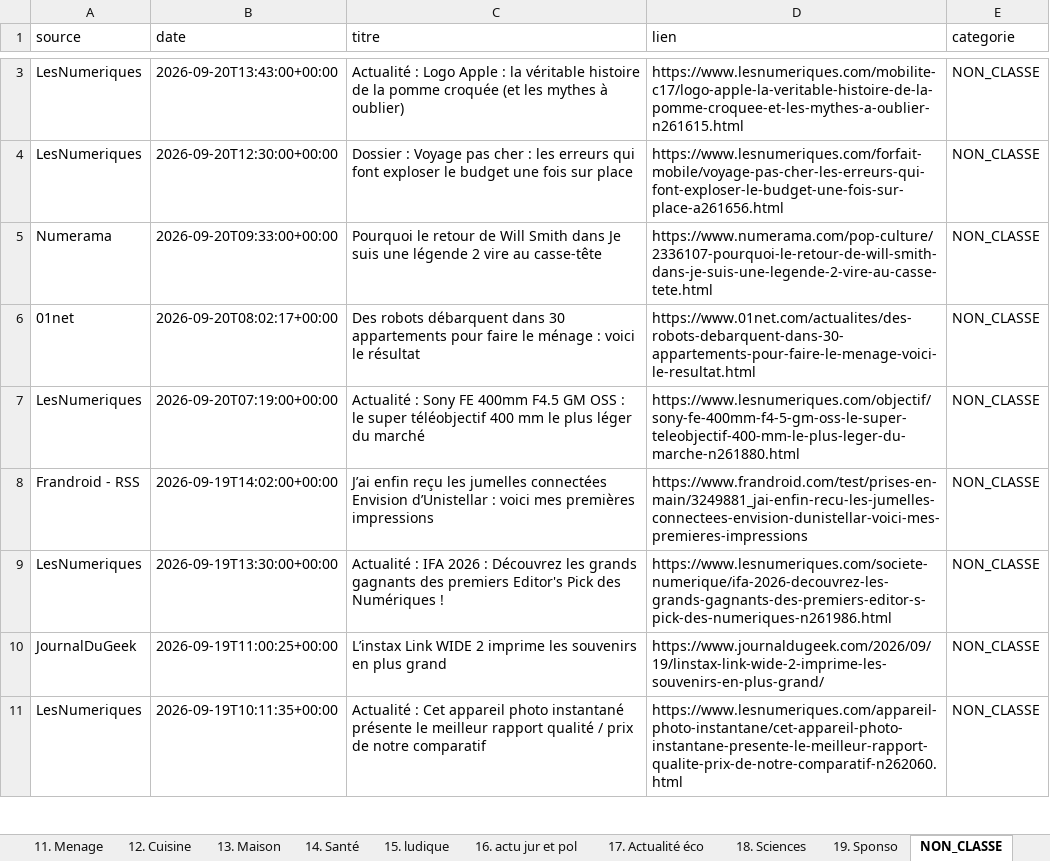
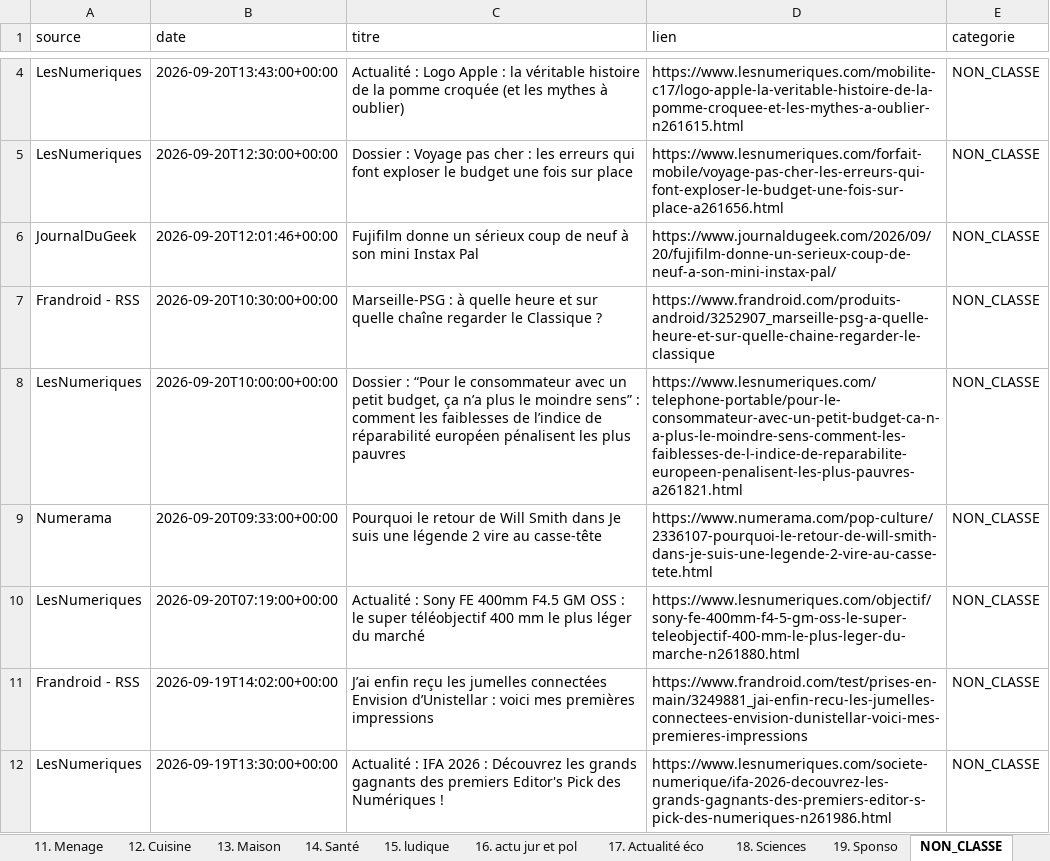
Before and after one commit to djhadef-star/rss-categories, an Excel workbook: output/rss_history.xlsx, sheet NON_CLASSE, drawn as a sheet; only a part is shown, gaps mark what is left out; the shorter side is filled out with more unchanged rows; values as stored, in another font and other column widths than the file's, no borders; removed rows and columns are numbered as before the commit, all else as after; the diff covers the shown part only; the diff names each change by its address in the sheet, - before the commit and + after, or states it on an @@ line.

```diff
--- a/output/rss_history.xlsx (sheet NON_CLASSE)
+++ b/output/rss_history.xlsx (sheet NON_CLASSE)
+row 6: JournalDuGeek | 2026-09-20T12:01:46+00:00 | Fujifilm donne un sérieux coup de neuf à son mini Instax Pal | https://www.journaldugeek.com/2026/09/20/fujifilm-donne-un-serieux-coup-de-neuf-a-son-mini-instax-pal/ | NON_CLASSE
+row 7: Frandroid - RSS | 2026-09-20T10:30:00+00:00 | Marseille-PSG : à quelle heure et sur quelle chaîne regarder le Classique ? | https://www.frandroid.com/produits-android/3252907_marseille-psg-a-quelle-heure-et-sur-quelle-chaine-regarder-le-classique | NON_CLASSE
+row 8: LesNumeriques | 2026-09-20T10:00:00+00:00 | Dossier : “Pour le consommateur avec un petit budget, ça n’a plus le moindre sens” : comment les faiblesses de l’indice de réparabilité européen pénalisent les plus pauvres | https://www.lesnumeriques.com/telephone-portable/pour-le-consommateur-avec-un-petit-budget-ca-n-a-plus-le-moindre-sens-comment-les-faiblesses-de-l-indice-de-reparabilite-europeen-penalisent-les-plus-pauvres-a261821.html | NON_CLASSE
-row 6: 01net | 2026-09-20T08:02:17+00:00 | Des robots débarquent dans 30 appartements pour faire le ménage : voici le résultat | https://www.01net.com/actualites/des-robots-debarquent-dans-30-appartements-pour-faire-le-menage-voici-le-resultat.html | NON_CLASSE
```
Also changed, not shown: 3 added rows and 2 removed rows elsewhere in this sheet, sheet Tous_les_articles, sheet 15. ludique, sheet 1. SMARTPHONE, sheet 11. Menage, sheet 7. Video, sheet 5. Logiciels _ OS, 10 more sheets, 1 other file.
